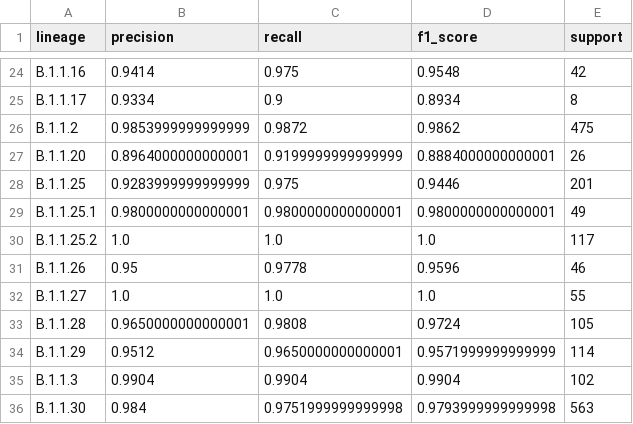
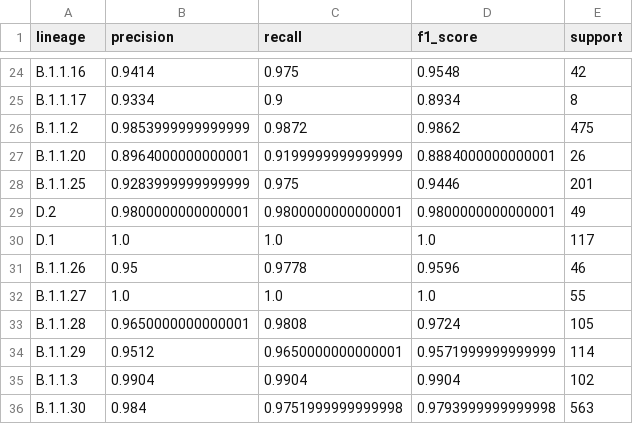
Before and after one commit to cov-lineages/pangoLEARN, a CSV file: pangoLEARN/data/lineage_recall_report.csv, drawn as a sheet; only a part is shown, gaps mark what is left out.

```diff
--- a/pangoLEARN/data/lineage_recall_report.csv
+++ b/pangoLEARN/data/lineage_recall_report.csv
@@ -28,4 +28,4 @@ B.1.1.20,0.8964000000000001,0.9199999999999999,0.8884000000000001,26
 B.1.1.25,0.9283999999999999,0.975,0.9446,201
-B.1.1.25.1,0.9800000000000001,0.9800000000000001,0.9800000000000001,49
-B.1.1.25.2,1.0,1.0,1.0,117
+D.2,0.9800000000000001,0.9800000000000001,0.9800000000000001,49
+D.1,1.0,1.0,1.0,117
 B.1.1.26,0.95,0.9778,0.9596,46
```
Also changed, not shown: 4 other files.
